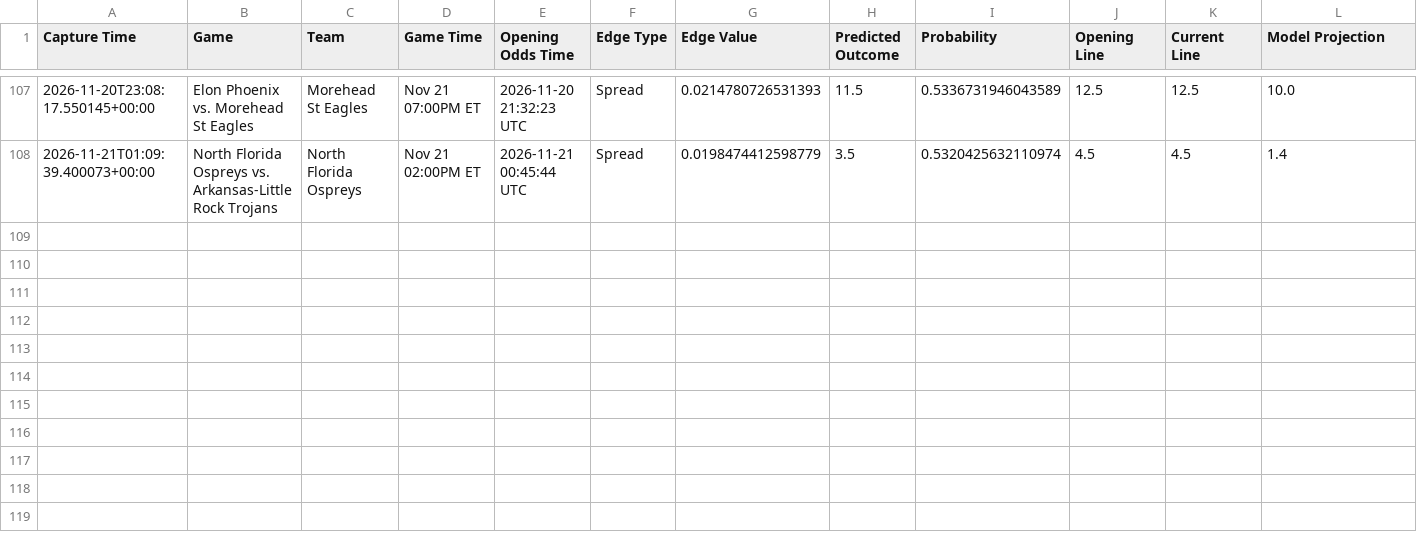
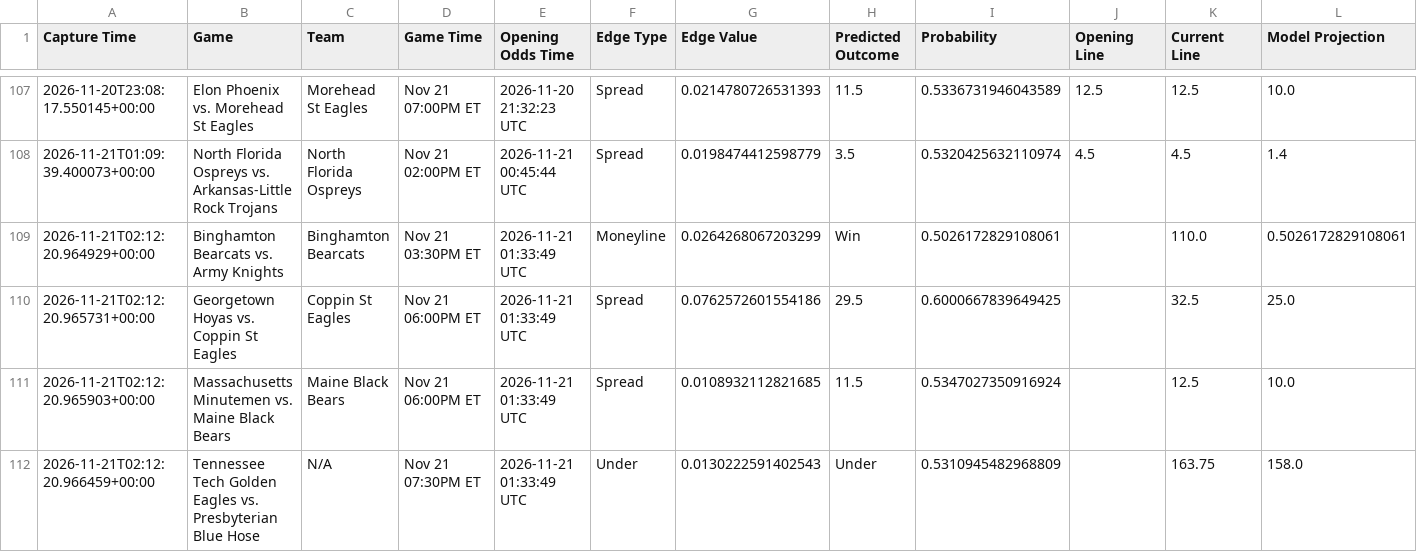
Before and after one commit to trashduty/kp_test, a CSV file: performance_tracking/weekly_performance_2026_W47.csv, drawn as a sheet; only a part is shown, gaps mark what is left out; the diff names each change by its address in the sheet, - before the commit and + after, or states it on an @@ line.

```diff
--- a/performance_tracking/weekly_performance_2026_W47.csv
+++ b/performance_tracking/weekly_performance_2026_W47.csv
+row 109: 2026-11-21T02:12:20.964929+00:00 | Binghamton Bearcats vs. Army Knights | Binghamton Bearcats | Nov 21 03:30PM ET | 2026-11-21 01:33:49 UTC | Moneyline | 0.0264268067203299 | Win | 0.5026172829108061 |  | 110.0 | 0.5026172829108061
+row 110: 2026-11-21T02:12:20.965731+00:00 | Georgetown Hoyas vs. Coppin St Eagles | Coppin St Eagles | Nov 21 06:00PM ET | 2026-11-21 01:33:49 UTC | Spread | 0.0762572601554186 | 29.5 | 0.6000667839649425 |  | 32.5 | 25.0
+row 111: 2026-11-21T02:12:20.965903+00:00 | Massachusetts Minutemen vs. Maine Black Bears | Maine Black Bears | Nov 21 06:00PM ET | 2026-11-21 01:33:49 UTC | Spread | 0.0108932112821685 | 11.5 | 0.5347027350916924 |  | 12.5 | 10.0
+row 112: 2026-11-21T02:12:20.966459+00:00 | Tennessee Tech Golden Eagles vs. Presbyterian Blue Hose | N/A | Nov 21 07:30PM ET | 2026-11-21 01:33:49 UTC | Under | 0.0130222591402543 | Under | 0.5310945482968809 |  | 163.75 | 158.0
```
Also changed, not shown: 1 other file.
